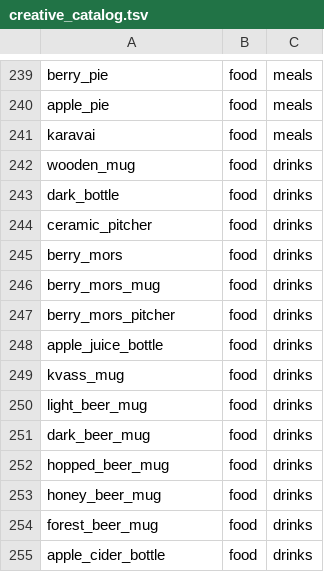
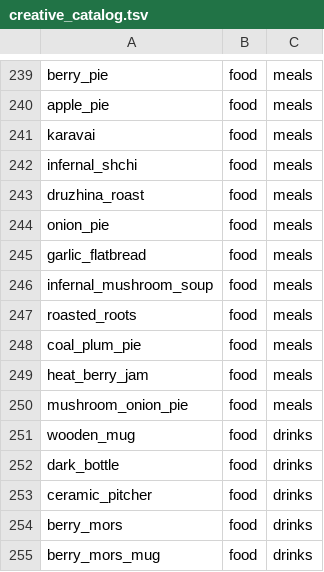
Before and after one commit to Deserag/slavic-myths, a TSV file: src/main/resources/assets/slavicmyths/creative_catalog.tsv, drawn as a sheet; only a part is shown, gaps mark what is left out; the shorter side is filled out with more unchanged rows.

Commit message:
fix(food): restore nine registered dishes to Food and Drinks creative tab

```diff
--- a/src/main/resources/assets/slavicmyths/creative_catalog.tsv
+++ b/src/main/resources/assets/slavicmyths/creative_catalog.tsv
@@ -241,2 +241,11 @@ apple_pie	food	meals
 karavai	food	meals
+infernal_shchi	food	meals
+druzhina_roast	food	meals
+onion_pie	food	meals
+garlic_flatbread	food	meals
+infernal_mushroom_soup	food	meals
+roasted_roots	food	meals
+coal_plum_pie	food	meals
+heat_berry_jam	food	meals
+mushroom_onion_pie	food	meals
 wooden_mug	food	drinks
```
